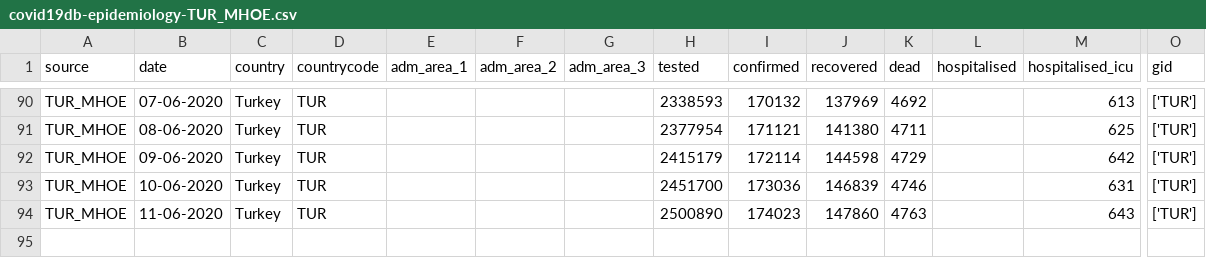
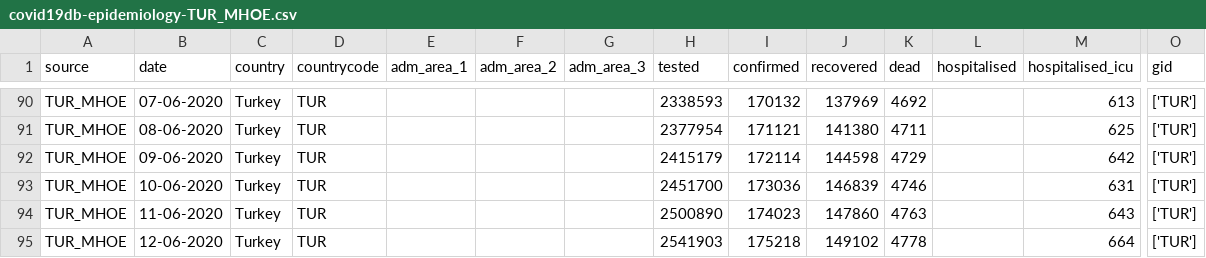
Before and after one commit to covid19db/data-archive, a CSV file: data-epidemiology/covid19db-epidemiology-TUR_MHOE.csv, drawn as a sheet; only a part is shown, gaps mark what is left out; rows hold the shown columns only; the diff names each change by its address in the sheet, - before the commit and + after, or states it on an @@ line.

```diff
--- a/data-epidemiology/covid19db-epidemiology-TUR_MHOE.csv
+++ b/data-epidemiology/covid19db-epidemiology-TUR_MHOE.csv
+row 95: TUR_MHOE | 12-06-2020 | Turkey | TUR |  |  |  | 2541903 | 175218 | 149102 | 4778 |  | 664 | ['TUR']
```
Also changed, not shown: data-epidemiology/covid19db-epidemiology-CHE_OPGOV.csv, data-epidemiology/covid19db-epidemiology-GBR_PHW.csv, 4 other files.
